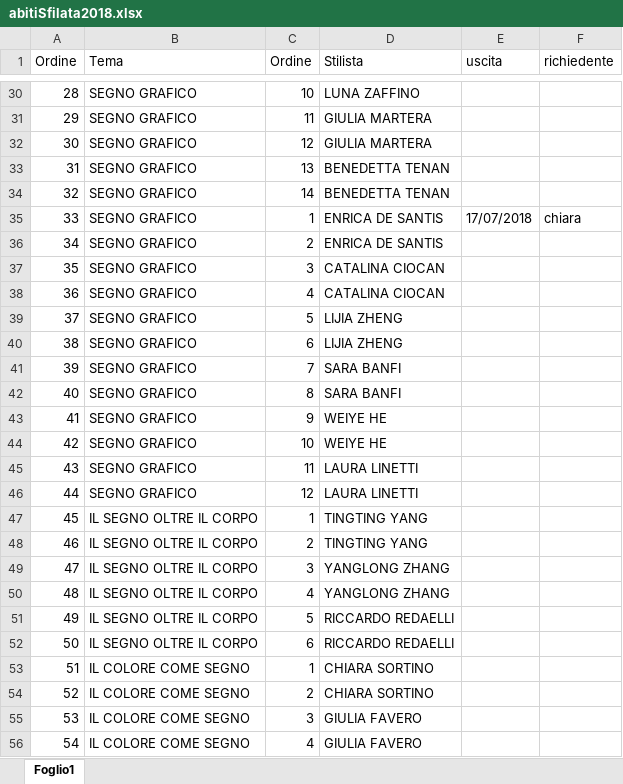
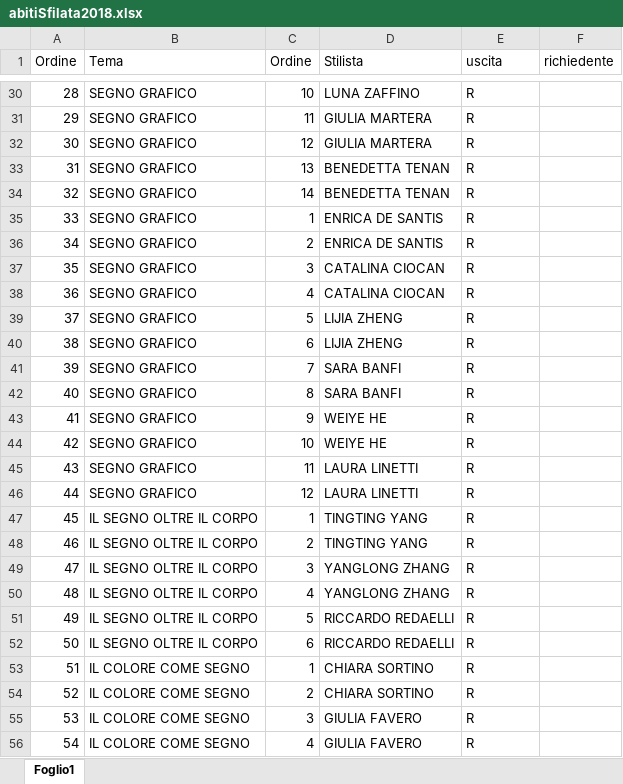
Before and after one commit to magazzino/deposito, an Excel workbook: abitiSfilata2018.xlsx, sheet Foglio1, drawn as a sheet; only a part is shown, gaps mark what is left out; values as stored, in another font and other column widths than the file's, no cell formats; the diff covers the shown part only; the diff names each change by its address in the sheet, - before the commit and + after, or states it on an @@ line.

```diff
--- a/abitiSfilata2018.xlsx (sheet Foglio1)
+++ b/abitiSfilata2018.xlsx (sheet Foglio1)
-E30:E34 (uscita): (empty)
+E30:E34 (uscita): R
-E35 (uscita): 17/07/2018
+E35 (uscita): R
-F35 (richiedente): chiara
+F35 (richiedente): (empty)
-E36:E56 (uscita): (empty)
+E36:E56 (uscita): R
```
Also changed, not shown: 73 edited cells elsewhere in this sheet, cell formats, magazzino2019.xlsx, 2 other files.
